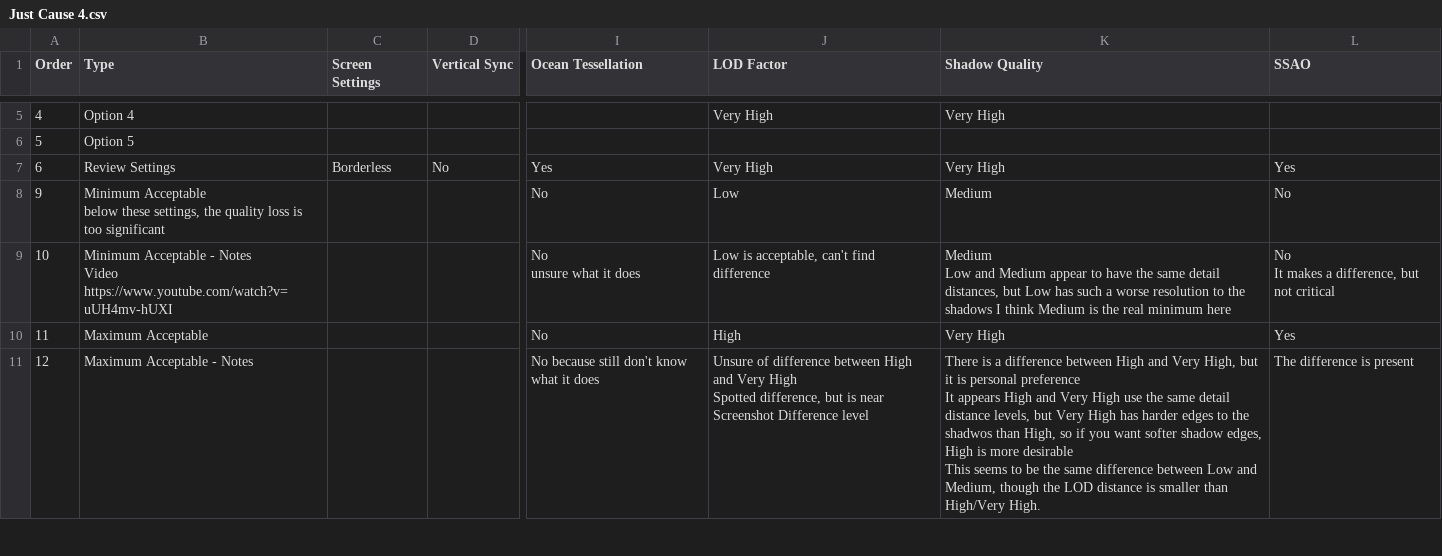
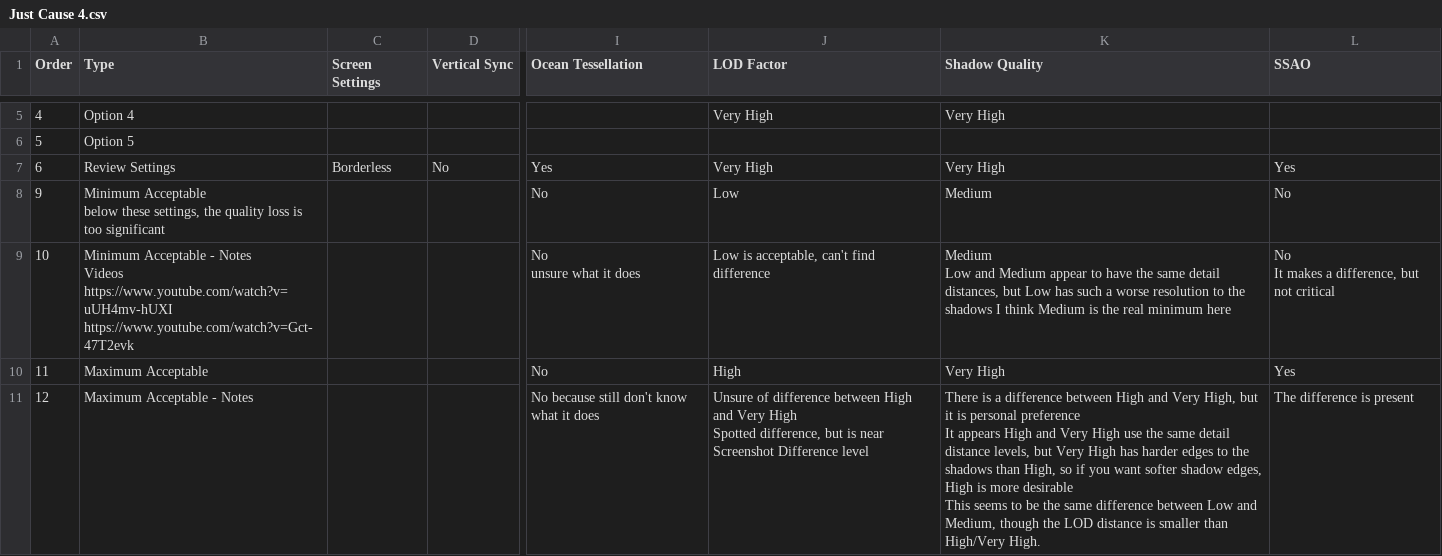
Before and after one commit to GuestJim/OCC-Graphics-Tables, a CSV file: Just Cause 4.csv, drawn as a sheet; only a part is shown, gaps mark what is left out; ↵ is a line break in a cell; the diff covers the shown part only; the diff names each change by its address in the sheet, - before the commit and + after, or states it on an @@ line.

Commit message:
Add files via upload

```diff
--- a/Just Cause 4.csv
+++ b/Just Cause 4.csv
-B9 (Type): …- Notes ↵ Video ↵ https://www.youtube.com/watch?v=uUH4mv-hUXI
+B9 (Type): …- Notes ↵ Videos ↵ https://www.youtube.com/watch?v=uUH4mv-hUXI ↵ https://www.youtube.com/watch?v=Gct-47T2evk
-K11 (Shadow Quality): …to the shadwos than High,…
+K11 (Shadow Quality): …to the shadows than High,…
```
Also changed, not shown: 8 added rows and 1 edited cell elsewhere in this file.
